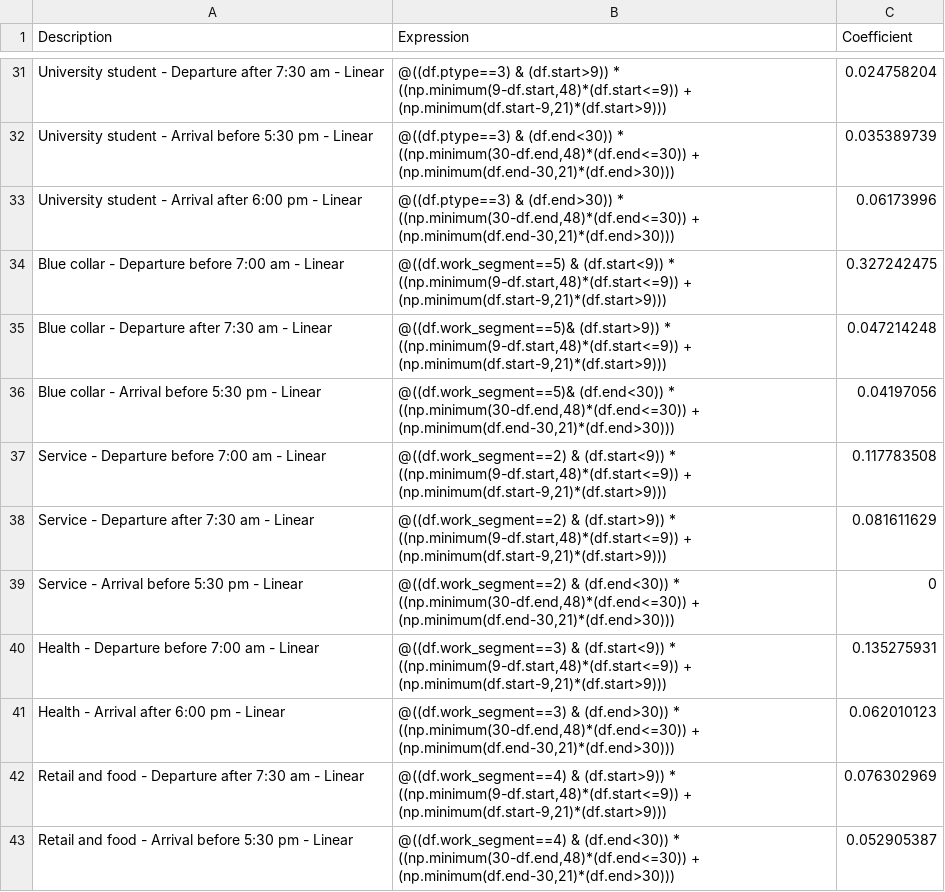
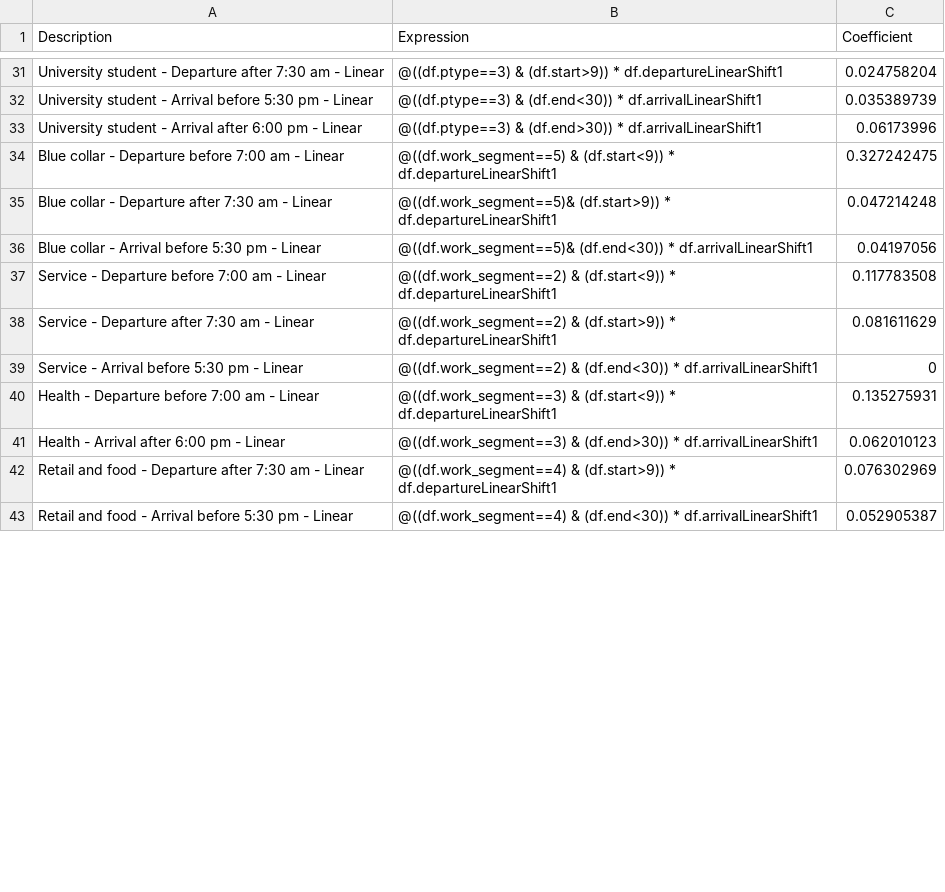
Before and after one commit to wsp-sag/client_arc_activitysim, a CSV file: configs/tour_scheduling_work.csv, drawn as a sheet; only a part is shown, gaps mark what is left out; the diff covers the shown part only; the diff names each change by its address in the sheet, - before the commit and + after, or states it on an @@ line.

```diff
--- a/configs/tour_scheduling_work.csv
+++ b/configs/tour_scheduling_work.csv
-B31 (Expression): …(df.start>9)) * ((np.minimum(9-df.start,48)*(df.start<=9)) + (np.minimum(df.start-9,21)*(df.start>9)))
+B31 (Expression): …(df.start>9)) * df.departureLinearShift1
-B32 (Expression): …(df.end<30)) * ((np.minimum(30-df.end,48)*(df.end<=30)) + (np.minimum(df.end-30,21)*(df.end>30)))
+B32 (Expression): …(df.end<30)) * df.arrivalLinearShift1
-B33 (Expression): …(df.end>30)) * ((np.minimum(30-df.end,48)*(df.end<=30)) + (np.minimum(df.end-30,21)*(df.end>30)))
+B33 (Expression): …(df.end>30)) * df.arrivalLinearShift1
-B34 (Expression): …(df.start<9)) * ((np.minimum(9-df.start,48)*(df.start<=9)) + (np.minimum(df.start-9,21)*(df.start>9)))
+B34 (Expression): …(df.start<9)) * df.departureLinearShift1
-B35 (Expression): …(df.start>9)) * ((np.minimum(9-df.start,48)*(df.start<=9)) + (np.minimum(df.start-9,21)*(df.start>9)))
+B35 (Expression): …(df.start>9)) * df.departureLinearShift1
-B36 (Expression): …(df.end<30)) * ((np.minimum(30-df.end,48)*(df.end<=30)) + (np.minimum(df.end-30,21)*(df.end>30)))
+B36 (Expression): …(df.end<30)) * df.arrivalLinearShift1
-B37 (Expression): …(df.start<9)) * ((np.minimum(9-df.start,48)*(df.start<=9)) + (np.minimum(df.start-9,21)*(df.start>9)))
+B37 (Expression): …(df.start<9)) * df.departureLinearShift1
-B38 (Expression): …(df.start>9)) * ((np.minimum(9-df.start,48)*(df.start<=9)) + (np.minimum(df.start-9,21)*(df.start>9)))
+B38 (Expression): …(df.start>9)) * df.departureLinearShift1
-B39 (Expression): …(df.end<30)) * ((np.minimum(30-df.end,48)*(df.end<=30)) + (np.minimum(df.end-30,21)*(df.end>30)))
+B39 (Expression): …(df.end<30)) * df.arrivalLinearShift1
-B40 (Expression): …(df.start<9)) * ((np.minimum(9-df.start,48)*(df.start<=9)) + (np.minimum(df.start-9,21)*(df.start>9)))
+B40 (Expression): …(df.start<9)) * df.departureLinearShift1
-B41 (Expression): …(df.end>30)) * ((np.minimum(30-df.end,48)*(df.end<=30)) + (np.minimum(df.end-30,21)*(df.end>30)))
+B41 (Expression): …(df.end>30)) * df.arrivalLinearShift1
-B42 (Expression): …(df.start>9)) * ((np.minimum(9-df.start,48)*(df.start<=9)) + (np.minimum(df.start-9,21)*(df.start>9)))
+B42 (Expression): …(df.start>9)) * df.departureLinearShift1
-B43 (Expression): …(df.end<30)) * ((np.minimum(30-df.end,48)*(df.end<=30)) + (np.minimum(df.end-30,21)*(df.end>30)))
+B43 (Expression): …(df.end<30)) * df.arrivalLinearShift1
```
Also changed, not shown: 40 edited cells elsewhere in this file, 6 other files.
